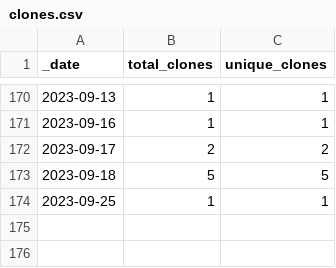
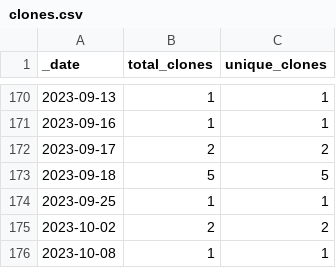
Before and after one commit to roberts-farm-of-ideas/8, a CSV file: traffic/clones.csv, drawn as a sheet; only a part is shown, gaps mark what is left out.

```diff
--- a/traffic/clones.csv
+++ b/traffic/clones.csv
@@ -174 +174,3 @@ _date,total_clones,unique_clones
 2023-09-25,1,1
+2023-10-02,2,2
+2023-10-08,1,1
```
Also changed, not shown: 1 other file.
